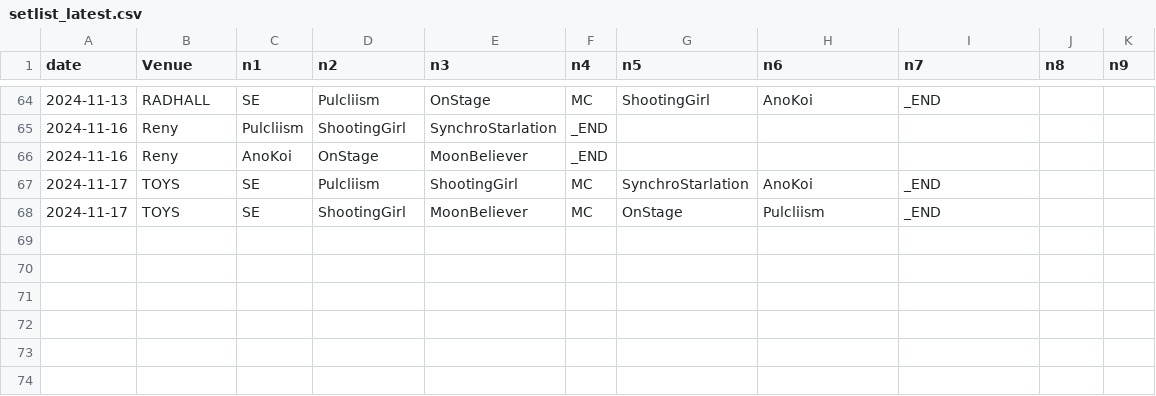
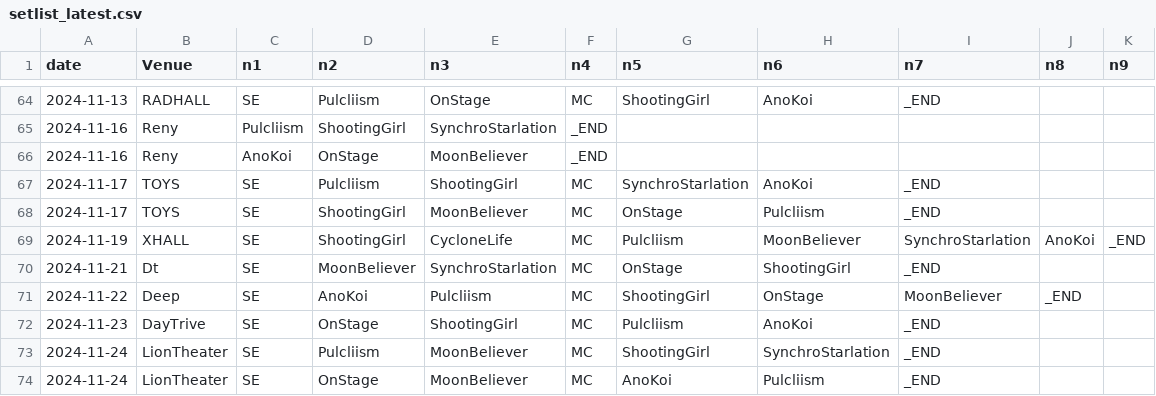
Before and after one commit to palclsetlist/palclsetlist.github.io, a CSV file: setlist_latest.csv, drawn as a sheet; only a part is shown, gaps mark what is left out; the diff names each change by its address in the sheet, - before the commit and + after, or states it on an @@ line.

Commit message:
Update setlist_latest.csv

```diff
--- a/setlist_latest.csv
+++ b/setlist_latest.csv
+row 69: 2024-11-19 | XHALL | SE | ShootingGirl | CycloneLife | MC | Pulcliism | MoonBeliever | SynchroStarlation | AnoKoi | _END
+row 70: 2024-11-21 | Dt | SE | MoonBeliever | SynchroStarlation | MC | OnStage | ShootingGirl | _END
+row 71: 2024-11-22 | Deep | SE | AnoKoi | Pulcliism | MC | ShootingGirl | OnStage | MoonBeliever | _END
+row 72: 2024-11-23 | DayTrive | SE | OnStage | ShootingGirl | MC | Pulcliism | AnoKoi | _END
+row 73: 2024-11-24 | LionTheater | SE | Pulcliism | MoonBeliever | MC | ShootingGirl | SynchroStarlation | _END
+row 74: 2024-11-24 | LionTheater | SE | OnStage | MoonBeliever | MC | AnoKoi | Pulcliism | _END
```
